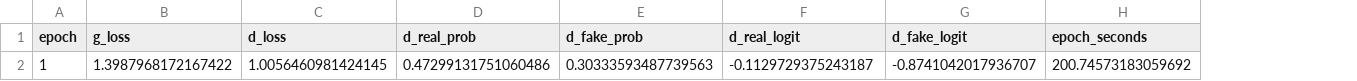
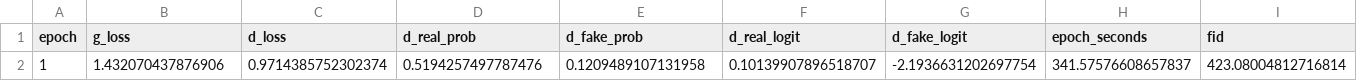
Before and after one commit to jeffreymu1/urbanize, a CSV file: results/metrics.csv, drawn as a sheet; removed rows and columns are numbered as before the commit, all else as after; the diff names each change by its address in the sheet, - before the commit and + after, or states it on an @@ line.

Commit message:
Overnight training 100 epochs

```diff
--- a/results/metrics.csv
+++ b/results/metrics.csv
+column I (fid), empty
-row 2: 1 | 1.3987968172167422 | 1.0056460981424145 | 0.47299131751060486 | 0.30333593487739563 | -0.1129729375243187 | -0.8741042017936707 | 200.74573183059692
+row 2: 1 | 1.432070437876906 | 0.9714385752302374 | 0.5194257497787476 | 0.1209489107131958 | 0.10139907896518707 | -2.1936631202697754 | 341.57576608657837 | 423.08004812716814
```
Also changed, not shown: 34 other files.
